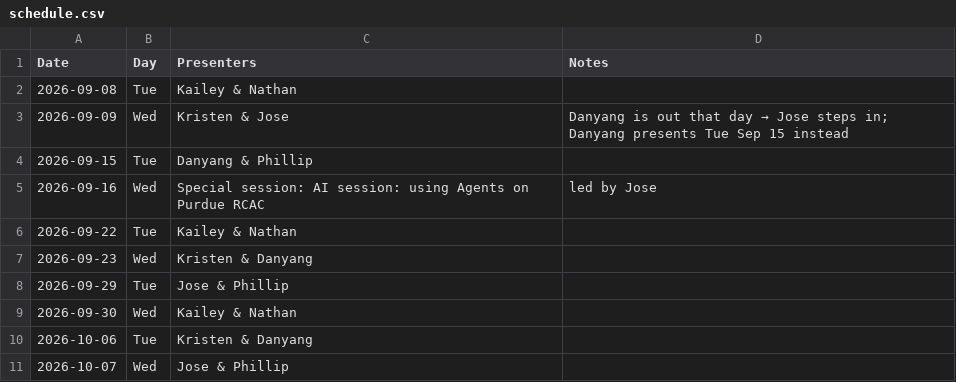
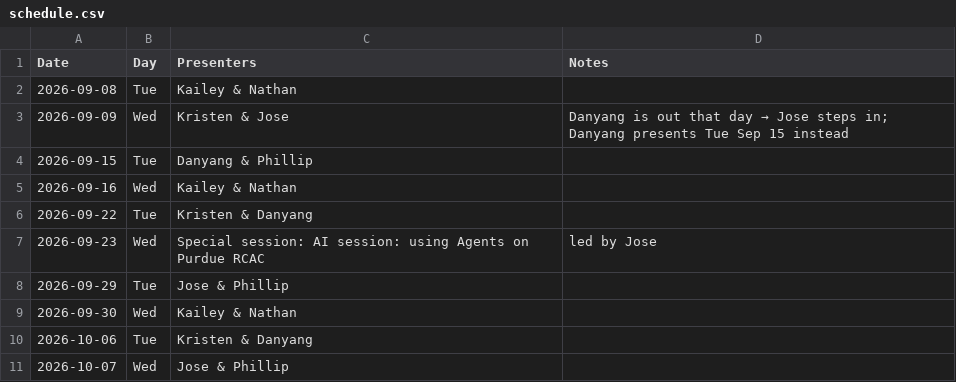
Before and after one commit to Langosmon/dawvas-group-meeting, a CSV file: schedule.csv, drawn as a sheet; only a part is shown.

```diff
--- a/schedule.csv
+++ b/schedule.csv
@@ -4,5 +4,5 @@ Date,Day,Presenters,Notes
 2026-09-15,Tue,Danyang & Phillip,
-2026-09-16,Wed,Special session: AI session: using Agents on Purdue RCAC,led by Jose
-2026-09-22,Tue,Kailey & Nathan,
-2026-09-23,Wed,Kristen & Danyang,
+2026-09-16,Wed,Kailey & Nathan,
+2026-09-22,Tue,Kristen & Danyang,
+2026-09-23,Wed,Special session: AI session: using Agents on Purdue RCAC,led by Jose
 2026-09-29,Tue,Jose & Phillip,
```
Also changed, not shown: 2 other files.
